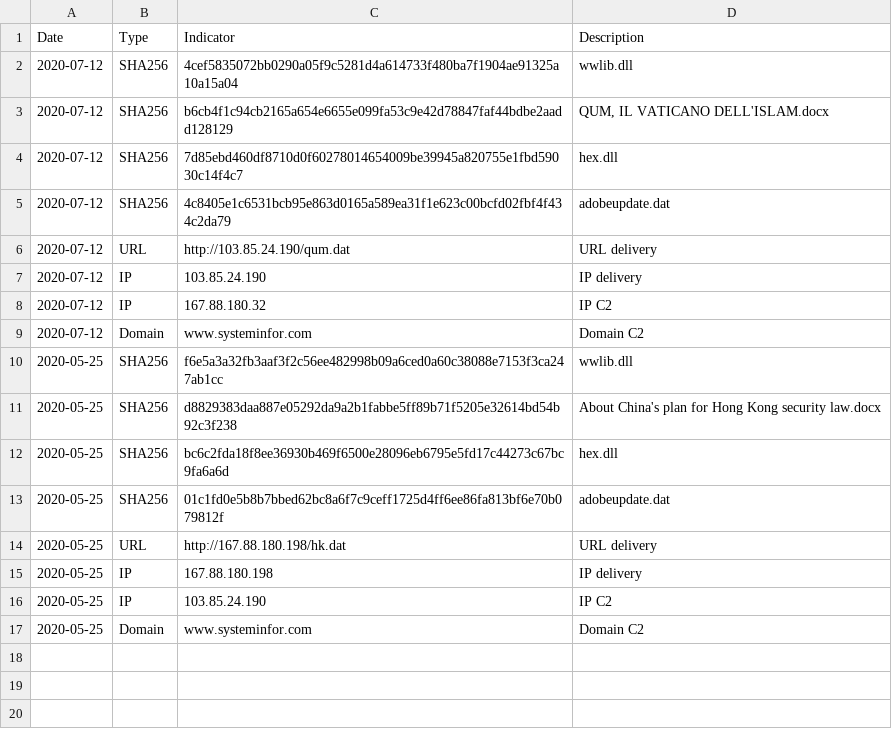
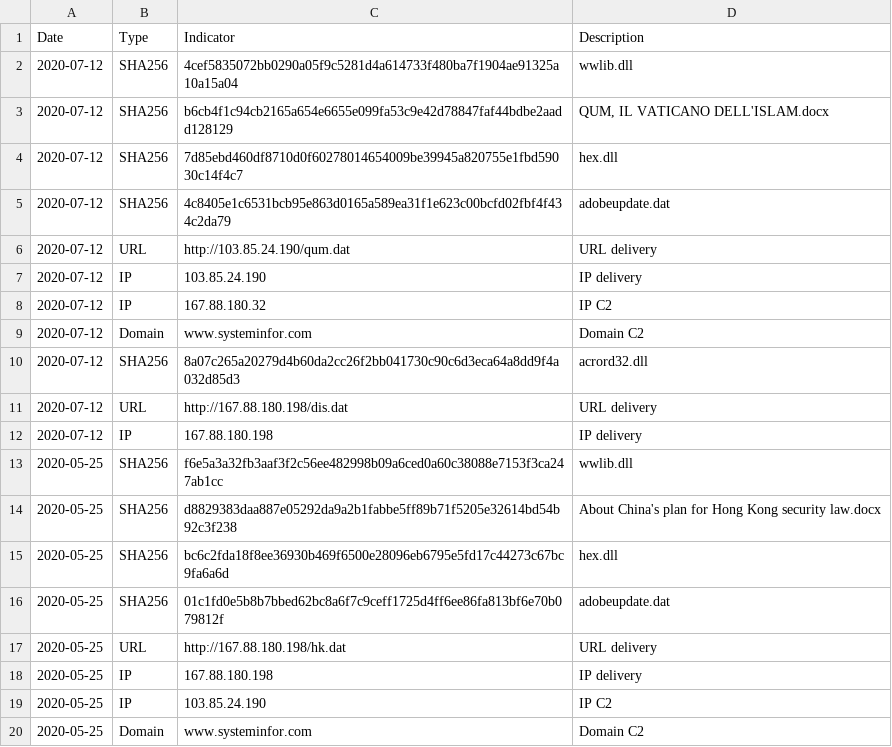
Before and after one commit to StrangerealIntel/DailyIOC, a CSV file: 2020-07-14/Mustang Panda/IOC-Mustang-Panda-2020-07-14.csv, drawn as a sheet; the diff names each change by its address in the sheet, - before the commit and + after, or states it on an @@ line.

Commit message:
Update IOC-Mustang-Panda-2020-07-14.csv

```diff
--- a/2020-07-14/Mustang Panda/IOC-Mustang-Panda-2020-07-14.csv
+++ b/2020-07-14/Mustang Panda/IOC-Mustang-Panda-2020-07-14.csv
+row 10: 2020-07-12 | SHA256 | 8a07c265a20279d4b60da2cc26f2bb041730c90c6d3eca64a8dd9f4a032d85d3 | acrord32.dll
+row 11: 2020-07-12 | URL | http://167.88.180.198/dis.dat | URL delivery
+row 12: 2020-07-12 | IP | 167.88.180.198 | IP delivery
```
